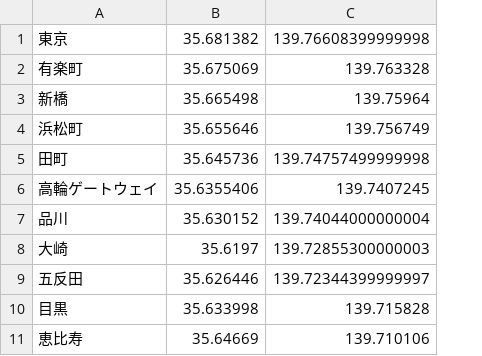
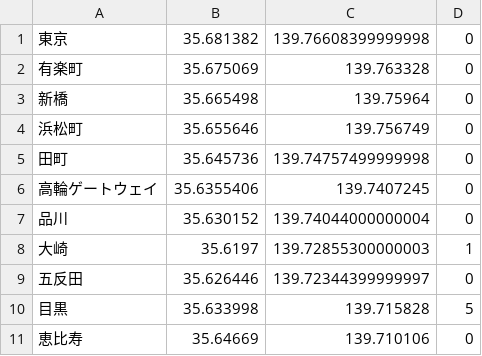
Before and after one commit to tomizu01/yama, a CSV file: lines/yamanote.csv, drawn as a sheet; only a part is shown; the diff names each change by its address in the sheet, - before the commit and + after, or states it on an @@ line.

```diff
--- a/lines/yamanote.csv
+++ b/lines/yamanote.csv
+column D, rows 1-11: 0 | 0 | 0 | 0 | 0 | 0 | 0 | 1 | 0 | 5 | 0
```
Also changed, not shown: 8 other files.
